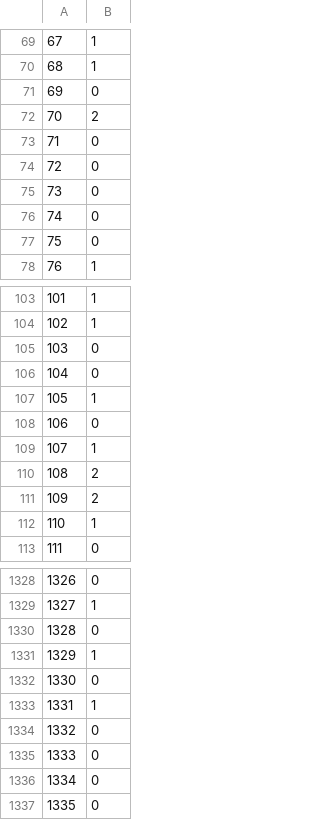
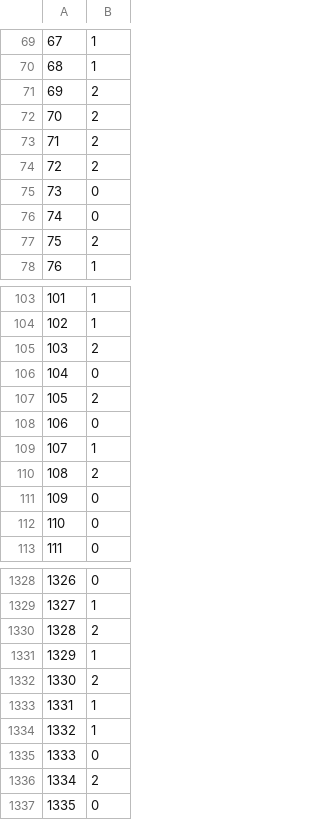
Before and after one commit to Lizzy-Mejia/Classification_insects, a CSV file: results.csv, drawn as a sheet; only a part is shown, gaps mark what is left out; the diff covers the shown part only.

```diff
--- a/results.csv
+++ b/results.csv
@@ -70,9 +70,9 @@
 68,1
-69,0
+69,2
 70,2
-71,0
-72,0
+71,2
+72,2
 73,0
 74,0
-75,0
+75,2
 76,1
@@ -104,5 +104,5 @@
 102,1
-103,0
+103,2
 104,0
-105,1
+105,2
 106,0
@@ -110,4 +110,4 @@
 108,2
-109,2
-110,1
+109,0
+110,0
 111,0
@@ -1329,9 +1329,9 @@
 1327,1
-1328,0
+1328,2
 1329,1
-1330,0
+1330,2
 1331,1
-1332,0
+1332,1
 1333,0
-1334,0
+1334,2
 1335,0
```
Also changed, not shown: 185 edited cells elsewhere in this file, 1 other file.
